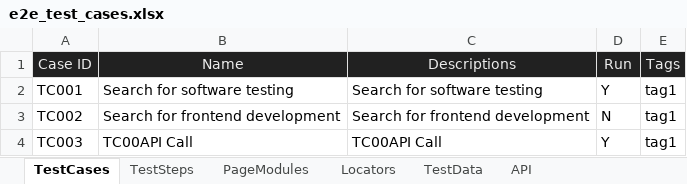
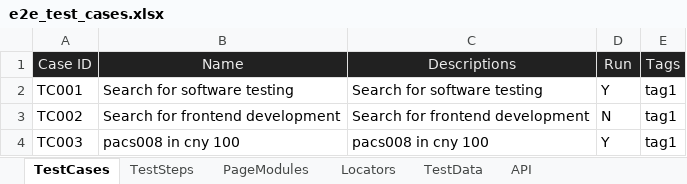
Before and after one commit to huangsx0213/e2e_test_framework, an Excel workbook: test_cases/e2e_test_cases.xlsx, sheet TestCases, drawn as a sheet; values as stored, in another font and other column widths than the file's, no borders; the diff names each change by its address in the sheet, - before the commit and + after, or states it on an @@ line.

```diff
--- a/test_cases/e2e_test_cases.xlsx (sheet TestCases)
+++ b/test_cases/e2e_test_cases.xlsx (sheet TestCases)
-B4 (Name): TC00API Call
+B4 (Name): pacs008 in cny 100
-C4 (Descriptions): TC00API Call
+C4 (Descriptions): pacs008 in cny 100
```
Also changed, not shown: 2 other files.
